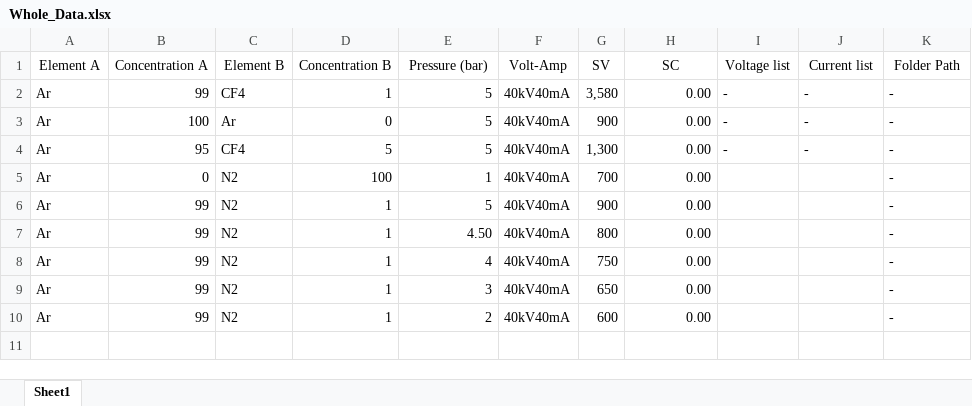
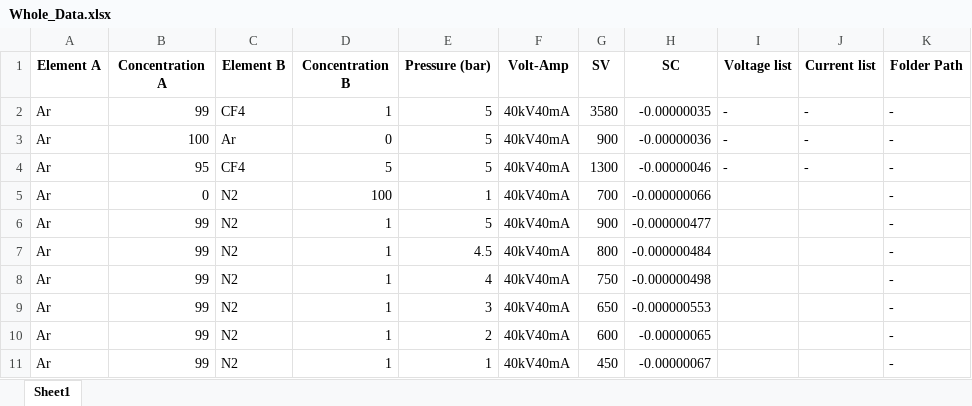
Before and after one commit to Genarobarco/CERN-Summer, an Excel workbook: Whole_Data.xlsx, sheet Sheet1, drawn as a sheet; values as stored, in another font and other column widths than the file's, no borders; the diff names each change by its address in the sheet, - before the commit and + after, or states it on an @@ line.

```diff
--- a/Whole_Data.xlsx (sheet Sheet1)
+++ b/Whole_Data.xlsx (sheet Sheet1)
-A1:K1 bold: off
+A1:K1 bold: on
-G2 (SV): 3,580
+G2 (SV): 3580
-H2 (SC): 0.00
+H2 (SC): -0.00000035
-H3 (SC): 0.00
+H3 (SC): -0.00000036
-G4 (SV): 1,300
+G4 (SV): 1300
-H4 (SC): 0.00
+H4 (SC): -0.00000046
-H5 (SC): 0.00
+H5 (SC): -0.000000066
-H6 (SC): 0.00
+H6 (SC): -0.000000477
-E7 (Pressure (bar)): 4.50
+E7 (Pressure (bar)): 4.5
-H7 (SC): 0.00
+H7 (SC): -0.000000484
-H8 (SC): 0.00
+H8 (SC): -0.000000498
-H9 (SC): 0.00
+H9 (SC): -0.000000553
-H10 (SC): 0.00
+H10 (SC): -0.00000065
+row 11: Ar | 99 | N2 | 1 | 1 | 40kV40mA | 450 | -0.00000067 |  |  | -
```
Also changed, not shown: 2 other files.
